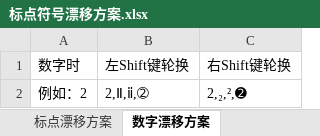
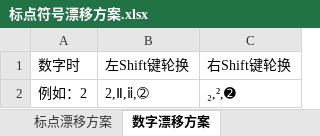
Before and after one commit to Lantaio/IME-booster-FinalD, an Excel workbook: joy/标点符号漂移方案.xlsx, sheet 数字漂移方案, drawn as a sheet; values as stored, in another font and other column widths than the file's, no borders; table styles not drawn; the diff names each change by its address in the sheet, - before the commit and + after, or states it on an @@ line.

```diff
--- a/joy/标点符号漂移方案.xlsx (sheet 数字漂移方案)
+++ b/joy/标点符号漂移方案.xlsx (sheet 数字漂移方案)
-C2: 2,₂,²,➋
+C2: ₂,²,➋
```
Also changed, not shown: 1 other file.
